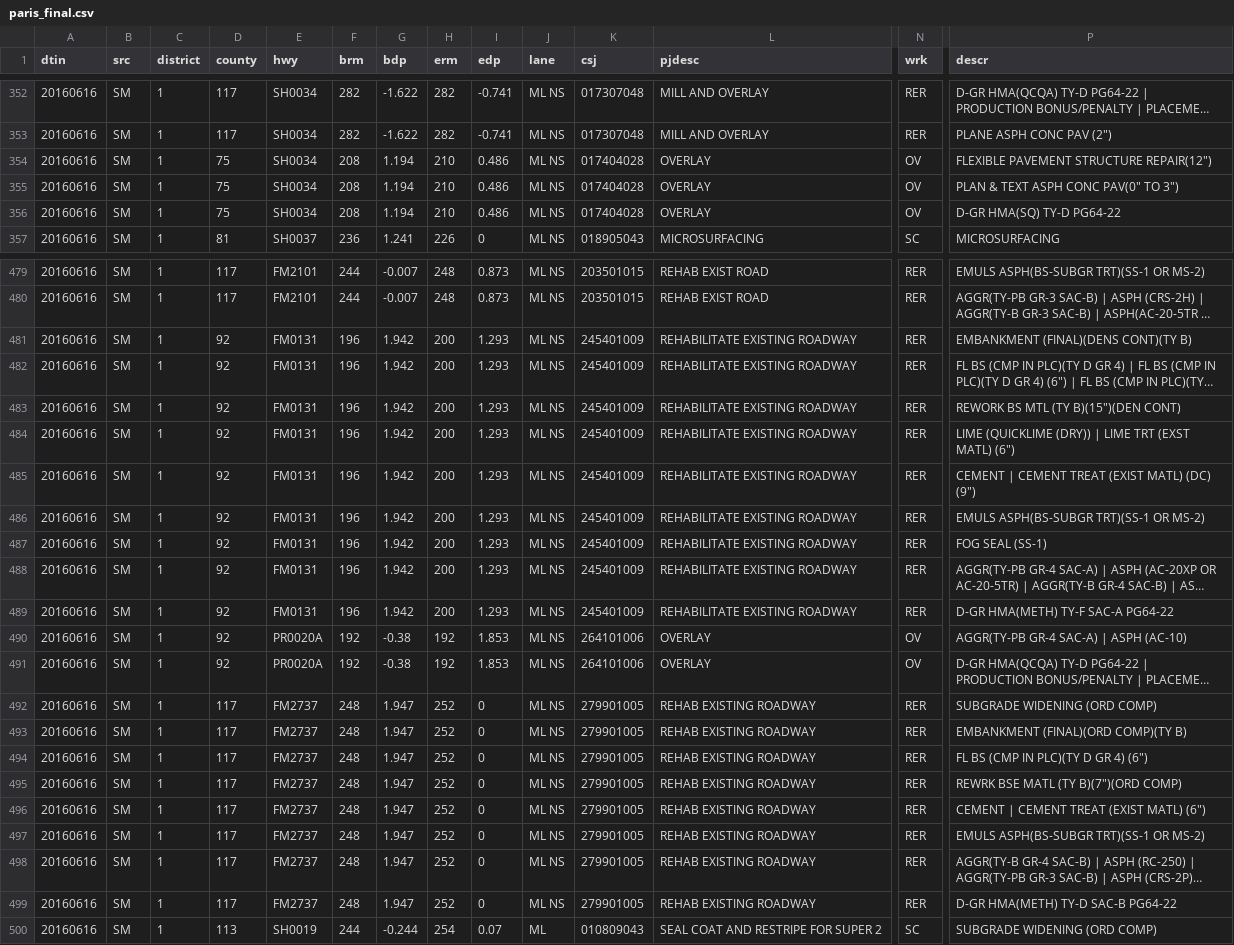
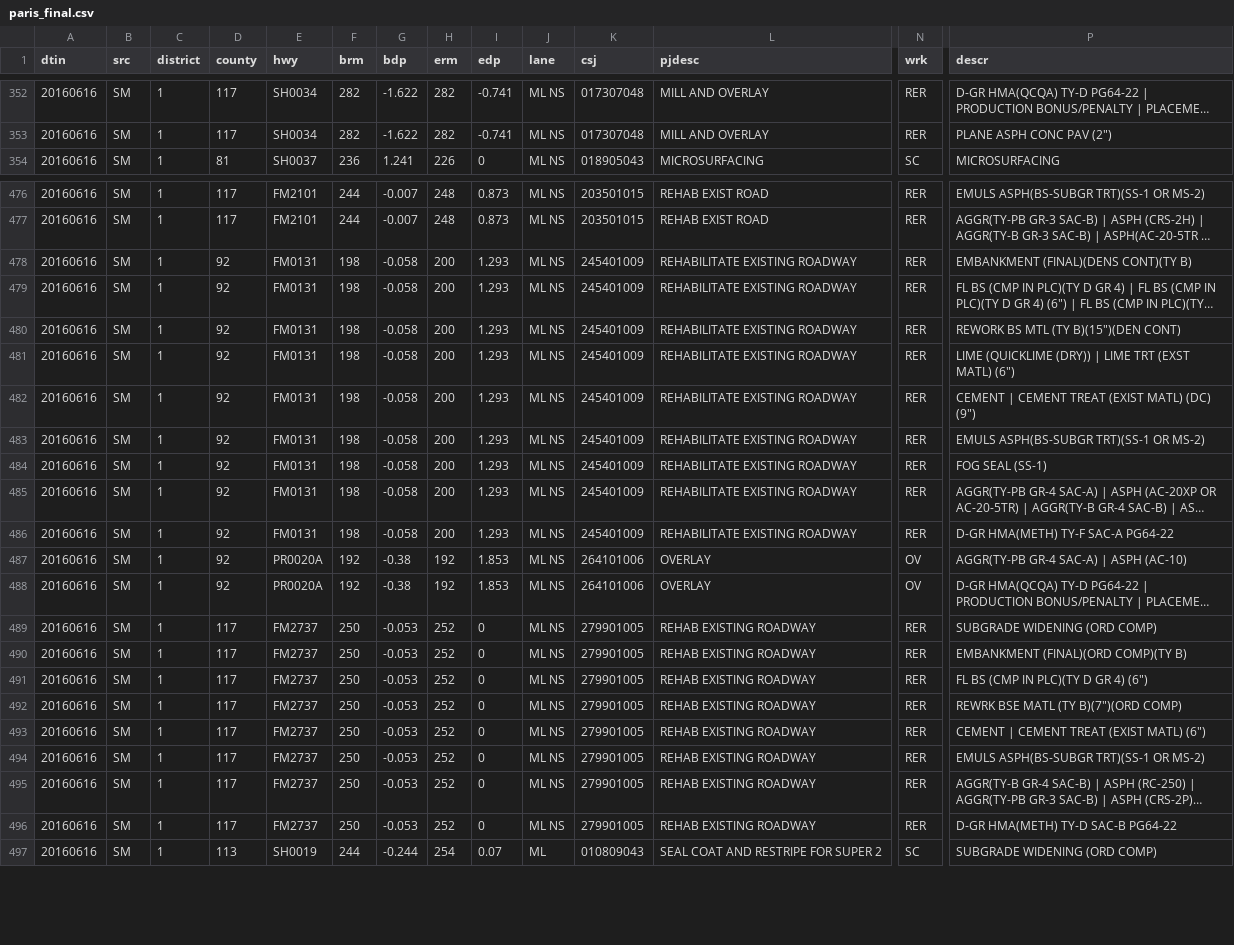
Before and after one commit to freevryheid/history, a CSV file: post/paris_final.csv, drawn as a sheet; only a part is shown, gaps mark what is left out; long unchanged cells end in …; removed rows and columns are numbered as before the commit, all else as after; rows hold the shown columns only; the diff covers the shown part only; the diff names each change by its address in the sheet, - before the commit and + after, or states it on an @@ line.

```diff
--- a/post/paris_final.csv
+++ b/post/paris_final.csv
-row 354: 20160616 | SM | 1 | 75 | SH0034 | 208 | 1.194 | 210 | 0.486 | ML NS | 017404028 | OVERLAY | OV | FLEXIBLE PAVEMENT STRUCTURE REPAIR(12")
-row 355: 20160616 | SM | 1 | 75 | SH0034 | 208 | 1.194 | 210 | 0.486 | ML NS | 017404028 | OVERLAY | OV | PLAN & TEXT ASPH CONC PAV(0" TO 3")
-row 356: 20160616 | SM | 1 | 75 | SH0034 | 208 | 1.194 | 210 | 0.486 | ML NS | 017404028 | OVERLAY | OV | D-GR HMA(SQ) TY-D PG64-22
-F478:F486 (brm): 196
+F478:F486 (brm): 198
-G478:G486 (bdp): 1.942
+G478:G486 (bdp): -0.058
-F489:F496 (brm): 248
+F489:F496 (brm): 250
-G489:G496 (bdp): 1.947
+G489:G496 (bdp): -0.053
```
Also changed, not shown: 40 edited cells elsewhere in this file, post/abilene_final.csv, post/amarillo_final.csv, 17 other files.
